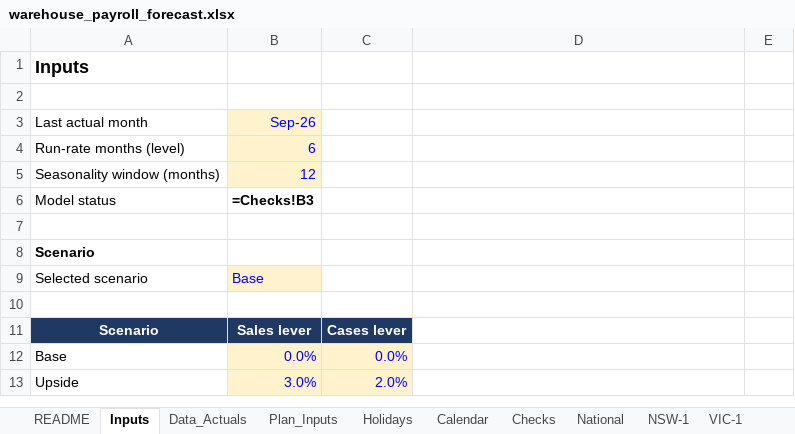
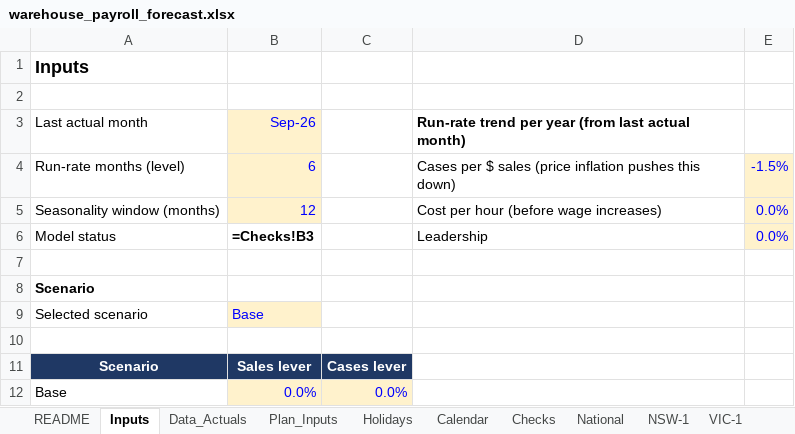
Before and after one commit to zed6991/warehouse-payroll-forecast, an Excel workbook: warehouse_payroll_forecast.xlsx, sheet Inputs, drawn as a sheet; only a part is shown; the shorter side is filled out with more unchanged rows; values as stored, in another font and other column widths than the file's, no borders; formulas without a stored value are shown as written; the diff names each change by its address in the sheet, - before the commit and + after, or states it on an @@ line.

```diff
--- a/warehouse_payroll_forecast.xlsx (sheet Inputs)
+++ b/warehouse_payroll_forecast.xlsx (sheet Inputs)
-D3: (empty)
+D3: Run-rate trend per year (from last actual month)
-D4: (empty)
+D4: Cases per $ sales (price inflation pushes this down)
-E4: (empty)
+E4: -1.5%
-E4:E6 fill: none
+E4:E6 fill: #FFF2CC
-D5: (empty)
+D5: Cost per hour (before wage increases)
-E5:E6: (empty)
+E5:E6: 0.0%
-D6: (empty)
+D6: Leadership
```
Also changed, not shown: sheet IDC-NSW, sheet IDC-VIC, sheet SA-1, sheet WA-1, sheet NSW-1, sheet VIC-1, 5 more sheets, 2 other files.
